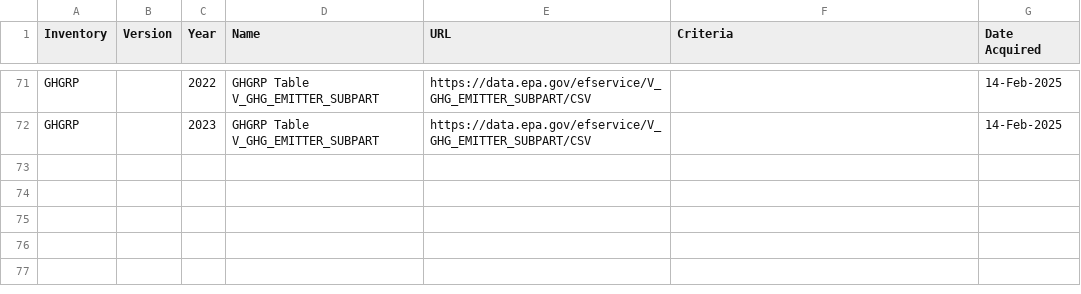
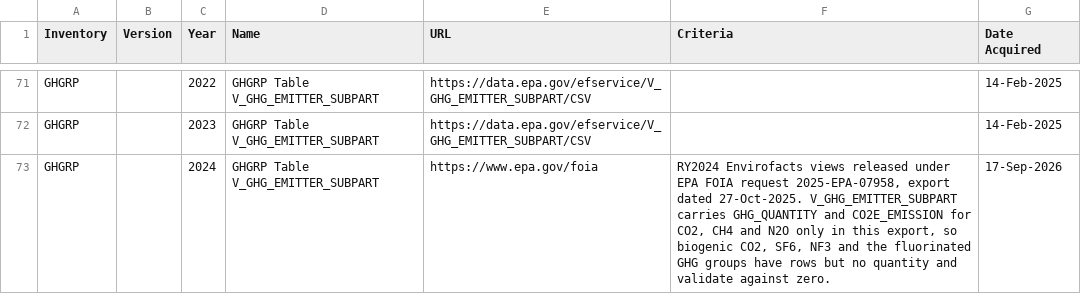
Before and after one commit to cornerstone-data/standardizedinventories, a CSV file: stewi/data/ValidationSets_Sources.csv, drawn as a sheet; only a part is shown, gaps mark what is left out; the diff names each change by its address in the sheet, - before the commit and + after, or states it on an @@ line.

```diff
--- a/stewi/data/ValidationSets_Sources.csv
+++ b/stewi/data/ValidationSets_Sources.csv
+row 73: GHGRP |  | 2024 | GHGRP Table V_GHG_EMITTER_SUBPART | https://www.epa.gov/foia | RY2024 Envirofacts views released under EPA FOIA request 2025-EPA-07958, export dated 27-Oct-2025. V_GHG_EMITTER_SUBPART carries GHG_QUANTITY and CO2E_EMISSION for CO2, CH4 and N2O only in this export, so biogenic CO2, SF6, NF3 and the fluorinated GHG groups have rows but no quantity and validate against zero. | 17-Sep-2026
```
Also changed, not shown: 3 other files.
